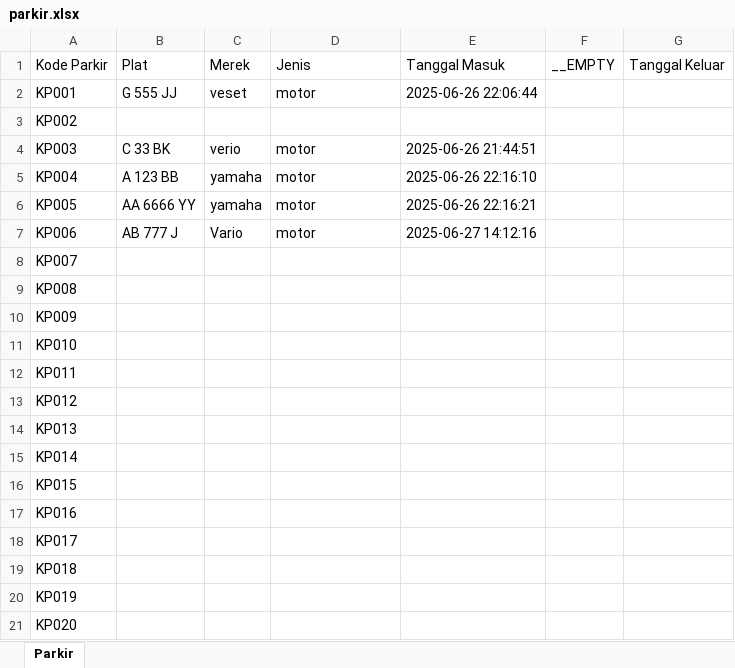
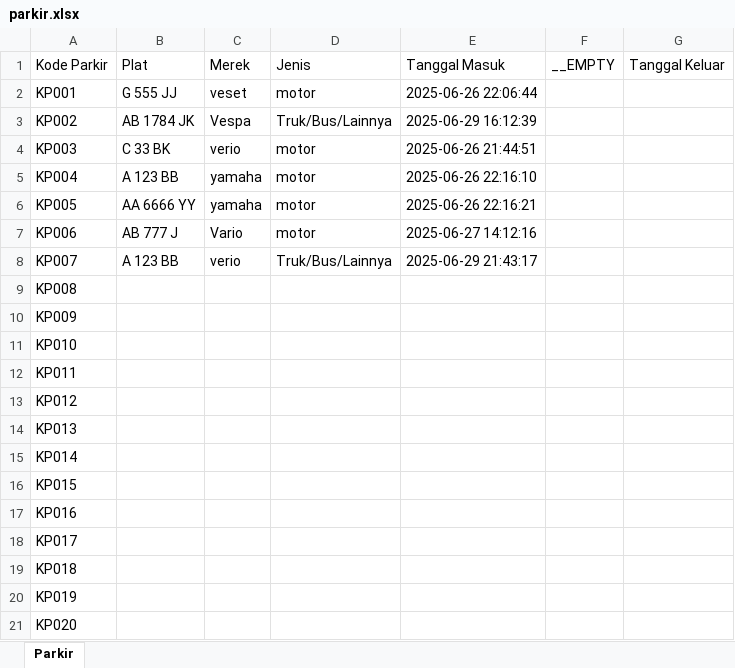
Before and after one commit to Revoluz/simple-parking-app, an Excel workbook: data/parkir.xlsx, sheet Parkir, drawn as a sheet; values as stored, in another font and other column widths than the file's, no borders; the diff names each change by its address in the sheet, - before the commit and + after, or states it on an @@ line.

```diff
--- a/data/parkir.xlsx (sheet Parkir)
+++ b/data/parkir.xlsx (sheet Parkir)
-B3 (Plat): (empty)
+B3 (Plat): AB 1784 JK
-C3 (Merek): (empty)
+C3 (Merek): Vespa
-D3 (Jenis): (empty)
+D3 (Jenis): Truk/Bus/Lainnya
-E3 (Tanggal Masuk): (empty)
+E3 (Tanggal Masuk): 2025-06-29 16:12:39
-B8 (Plat): (empty)
+B8 (Plat): A 123 BB
-C8 (Merek): (empty)
+C8 (Merek): verio
-D8 (Jenis): (empty)
+D8 (Jenis): Truk/Bus/Lainnya
-E8 (Tanggal Masuk): (empty)
+E8 (Tanggal Masuk): 2025-06-29 21:43:17
```
Also changed, not shown: 3 other files.
